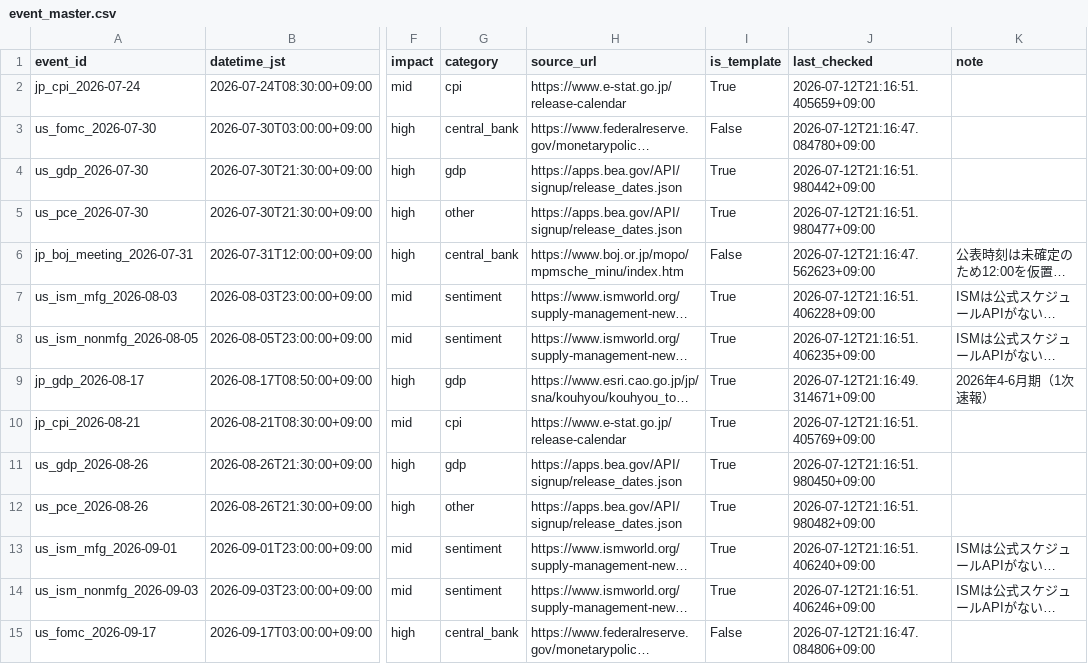
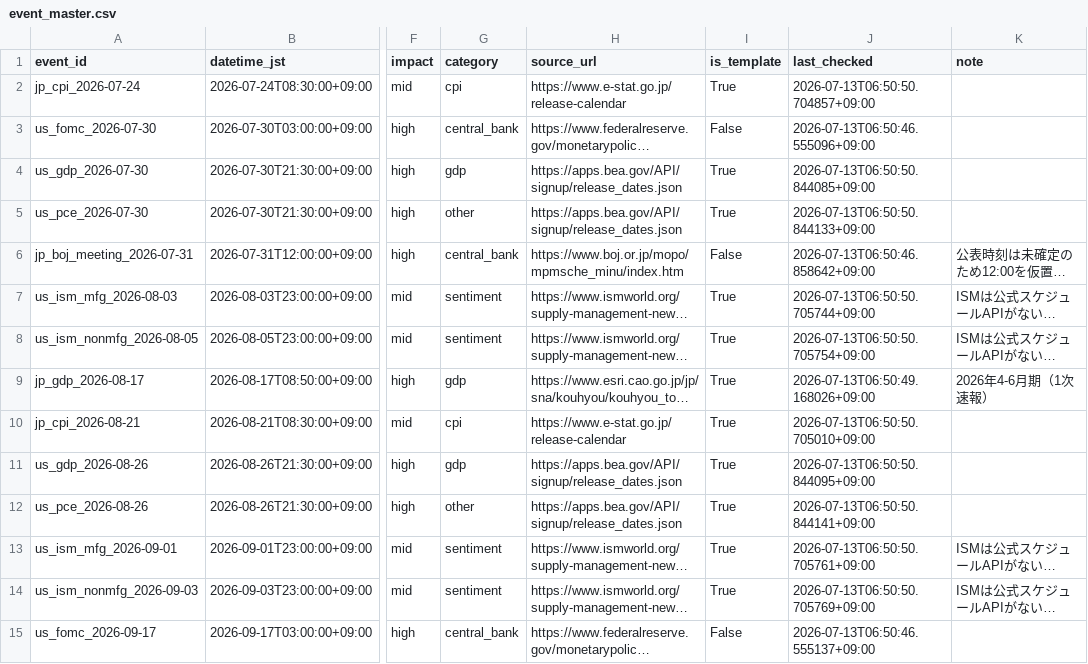
Before and after one commit to bizyusukef-ship-it/market-radar, a CSV file: event_master.csv, drawn as a sheet; only a part is shown, gaps mark what is left out; long unchanged cells end in …; the diff covers the shown part only; the diff names each change by its address in the sheet, - before the commit and + after, or states it on an @@ line.

```diff
--- a/event_master.csv
+++ b/event_master.csv
-J2 (last_checked): 2026-07-12T21:16:51.405659+09:00
+J2 (last_checked): 2026-07-13T06:50:50.704857+09:00
-J3 (last_checked): 2026-07-12T21:16:47.084780+09:00
+J3 (last_checked): 2026-07-13T06:50:46.555096+09:00
-J4 (last_checked): 2026-07-12T21:16:51.980442+09:00
+J4 (last_checked): 2026-07-13T06:50:50.844085+09:00
-J5 (last_checked): 2026-07-12T21:16:51.980477+09:00
+J5 (last_checked): 2026-07-13T06:50:50.844133+09:00
-J6 (last_checked): 2026-07-12T21:16:47.562623+09:00
+J6 (last_checked): 2026-07-13T06:50:46.858642+09:00
-J7 (last_checked): 2026-07-12T21:16:51.406228+09:00
+J7 (last_checked): 2026-07-13T06:50:50.705744+09:00
-J8 (last_checked): 2026-07-12T21:16:51.406235+09:00
+J8 (last_checked): 2026-07-13T06:50:50.705754+09:00
-J9 (last_checked): 2026-07-12T21:16:49.314671+09:00
+J9 (last_checked): 2026-07-13T06:50:49.168026+09:00
-J10 (last_checked): 2026-07-12T21:16:51.405769+09:00
+J10 (last_checked): 2026-07-13T06:50:50.705010+09:00
-J11 (last_checked): 2026-07-12T21:16:51.980450+09:00
+J11 (last_checked): 2026-07-13T06:50:50.844095+09:00
-J12 (last_checked): 2026-07-12T21:16:51.980482+09:00
+J12 (last_checked): 2026-07-13T06:50:50.844141+09:00
-J13 (last_checked): 2026-07-12T21:16:51.406240+09:00
+J13 (last_checked): 2026-07-13T06:50:50.705761+09:00
-J14 (last_checked): 2026-07-12T21:16:51.406246+09:00
+J14 (last_checked): 2026-07-13T06:50:50.705769+09:00
-J15 (last_checked): 2026-07-12T21:16:47.084806+09:00
+J15 (last_checked): 2026-07-13T06:50:46.555137+09:00
```
Also changed, not shown: 35 edited cells elsewhere in this file, 2 other files.
